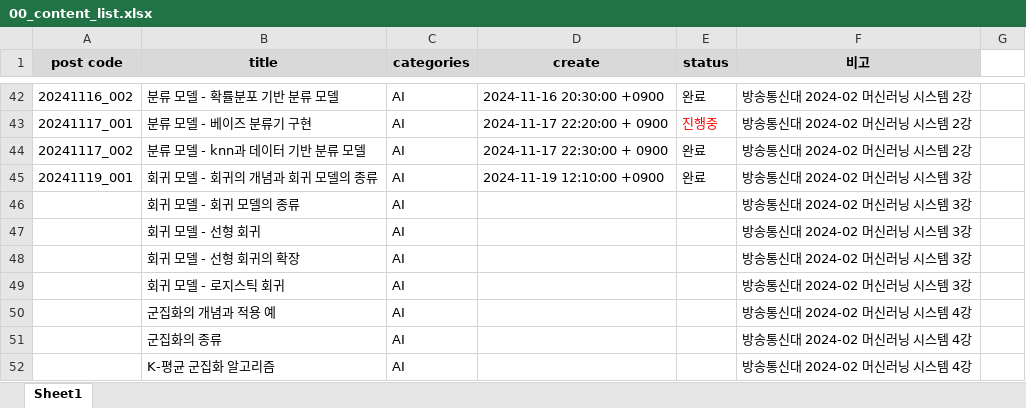
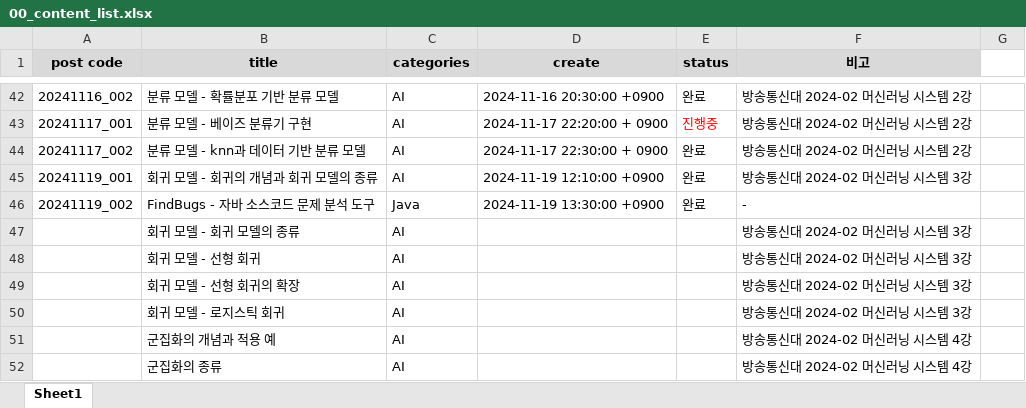
Before and after one commit to whdrns2013/whdrns2013.github.io, an Excel workbook: assets/xlsx/00_content_list.xlsx, sheet Sheet1, drawn as a sheet; only a part is shown, gaps mark what is left out; the shorter side is filled out with more unchanged rows; values as stored, in another font and other column widths than the file's, no borders; the diff names each change by its address in the sheet, - before the commit and + after, or states it on an @@ line.

```diff
--- a/assets/xlsx/00_content_list.xlsx (sheet Sheet1)
+++ b/assets/xlsx/00_content_list.xlsx (sheet Sheet1)
+row 46: 20241119_002 | FindBugs - 자바 소스코드 문제 분석 도구 | Java | 2024-11-19 13:30:00 +0900 | 완료 | -
```
Also changed, not shown: 1 other file.
